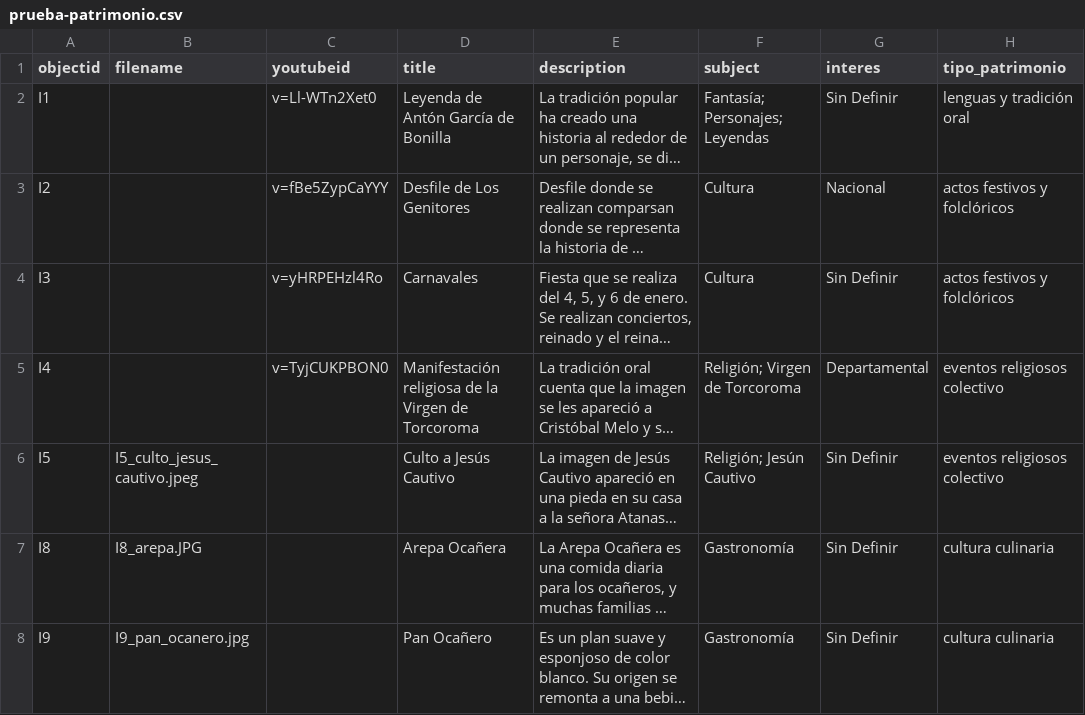
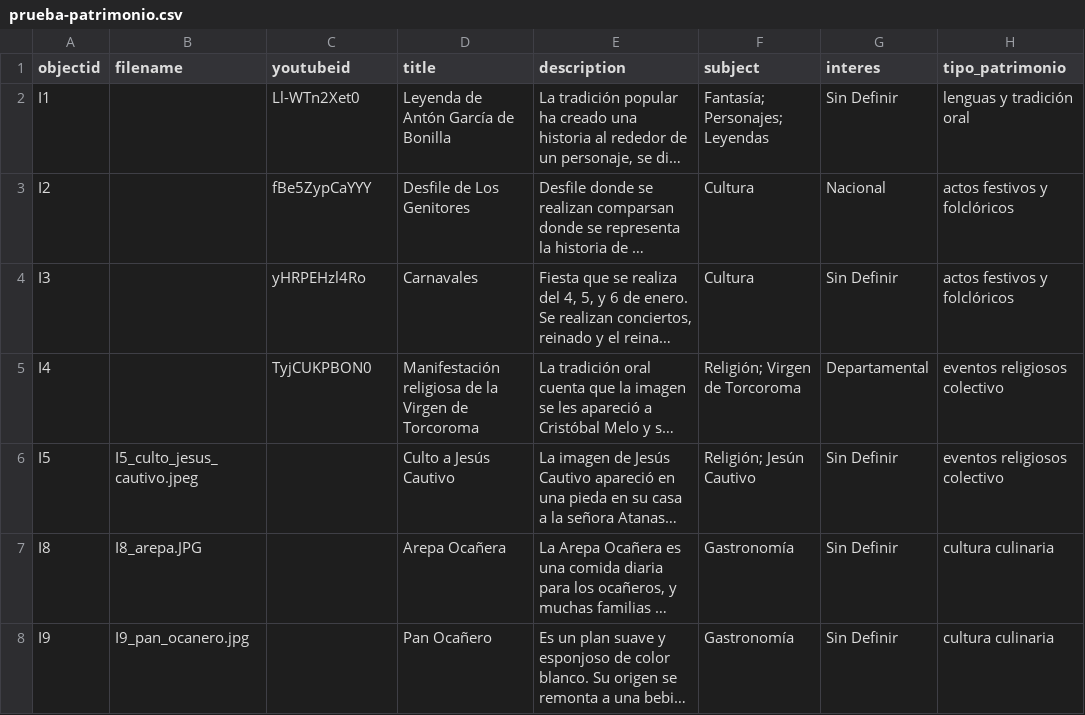
Before and after one commit to pamina9/prueba-patri, a CSV file: _data/prueba-patrimonio.csv, drawn as a sheet; only a part is shown; long unchanged cells end in …; the diff names each change by its address in the sheet, - before the commit and + after, or states it on an @@ line.

Commit message:
Update prueba-patrimonio.csv

```diff
--- a/_data/prueba-patrimonio.csv
+++ b/_data/prueba-patrimonio.csv
-C2 (youtubeid): v=Ll-WTn2Xet0
+C2 (youtubeid): Ll-WTn2Xet0
-C3 (youtubeid): v=fBe5ZypCaYYY
+C3 (youtubeid): fBe5ZypCaYYY
-C4 (youtubeid): v=yHRPEHzl4Ro
+C4 (youtubeid): yHRPEHzl4Ro
-C5 (youtubeid): v=TyjCUKPBON0
+C5 (youtubeid): TyjCUKPBON0
```
